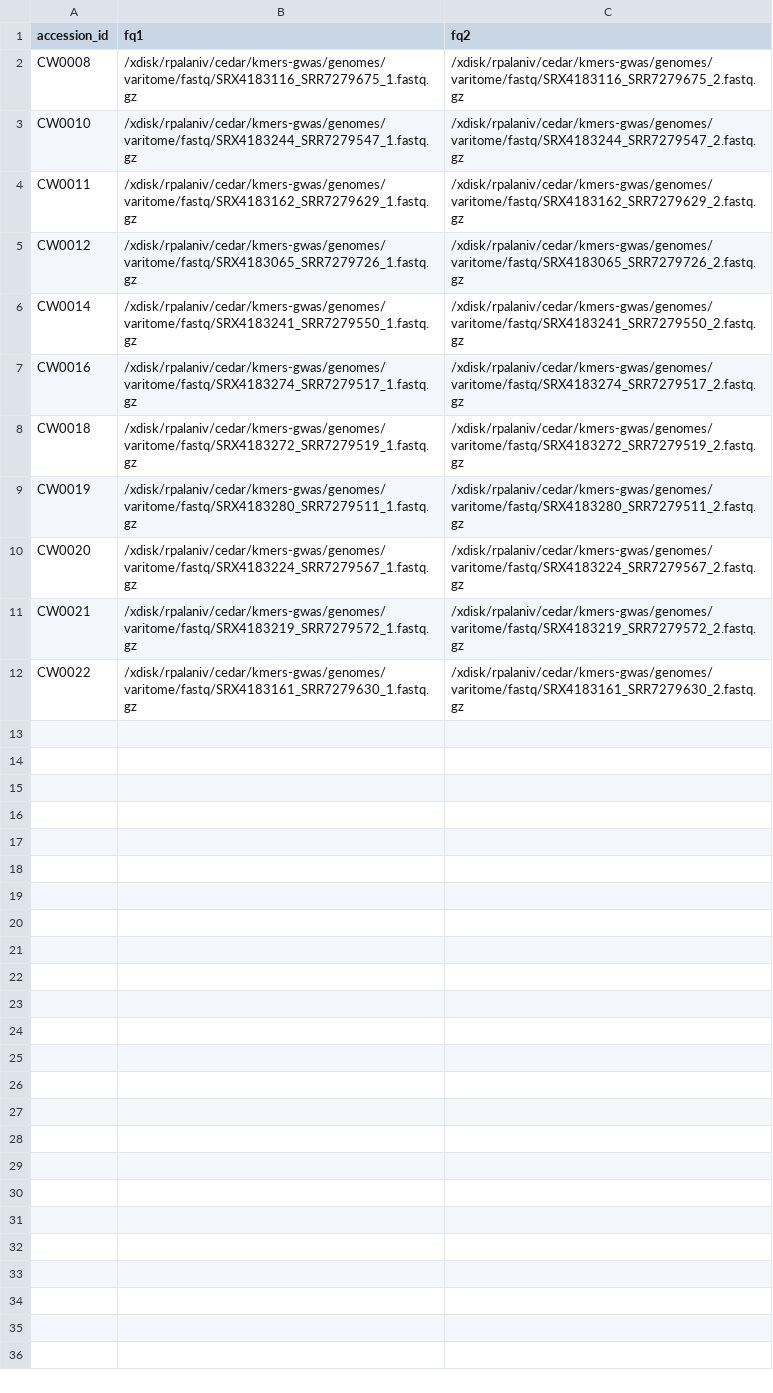
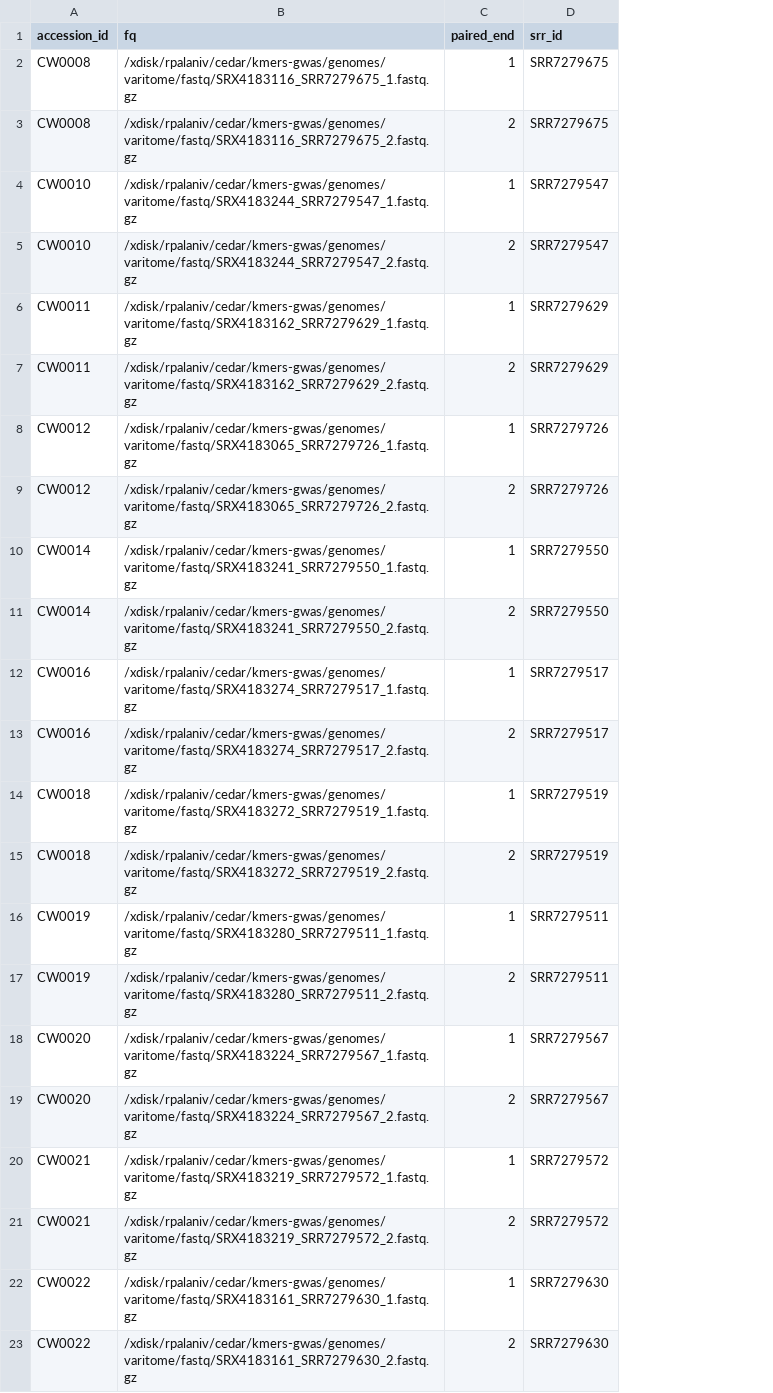
Before and after one commit to CJPerkins1/pollen_quantitative_genetics, a TSV file: nextflow/samplesheets/test_samplesheet.tsv, drawn as a sheet; removed rows and columns are numbered as before the commit, all else as after; the diff names each change by its address in the sheet, - before the commit and + after, or states it on an @@ line.

Commit message:
Update config and samplesheet

```diff
--- a/nextflow/samplesheets/test_samplesheet.tsv
+++ b/nextflow/samplesheets/test_samplesheet.tsv
-column C (fq2), rows 2-12: /xdisk/rpalaniv/cedar/kmers-gwas/genomes/varitome/fastq/SRX4183116_SRR7279675_2.fastq.gz | /xdisk/rpalaniv/cedar/kmers-gwas/genomes/varitome/fastq/SRX4183244_SRR7279547_2.fastq.gz | /xdisk/rpalaniv/cedar/kmers-gwas/genomes/varitome/fastq/SRX4183162_SRR7279629_2.fastq.gz | /xdisk/rpalaniv/cedar/kmers-gwas/genomes/varitome/fastq/SRX4183065_SRR7279726_2.fastq.gz | /xdisk/rpalaniv/cedar/kmers-gwas/genomes/varitome/fastq/SRX4183241_SRR7279550_2.fastq.gz | /xdisk/rpalaniv/cedar/kmers-gwas/genomes/varitome/fastq/SRX4183274_SRR7279517_2.fastq.gz | /xdisk/rpalaniv/cedar/kmers-gwas/genomes/varitome/fastq/SRX4183272_SRR7279519_2.fastq.gz | /xdisk/rpalaniv/cedar/kmers-gwas/genomes/varitome/fastq/SRX4183280_SRR7279511_2.fastq.gz | /xdisk/rpalaniv/cedar/kmers-gwas/genomes/varitome/fastq/SRX4183224_SRR7279567_2.fastq.gz | /xdisk/rpalaniv/cedar/kmers-gwas/genomes/varitome/fastq/SRX4183219_SRR7279572_2.fastq.gz | /xdisk/rpalaniv/cedar/kmers-gwas/genomes/varitome/fastq/SRX4183161_SRR7279630_2.fastq.gz
+column C (paired_end), row 2: 1; row 4: 1; row 6: 1; row 8: 1; row 10: 1; row 12: 1; row 14: 1; row 16: 1; row 18: 1; row 20: 1; row 22: 1
+column D (srr_id), row 2: SRR7279675; row 4: SRR7279547; row 6: SRR7279629; row 8: SRR7279726; row 10: SRR7279550; row 12: SRR7279517; row 14: SRR7279519; row 16: SRR7279511; row 18: SRR7279567; row 20: SRR7279572; row 22: SRR7279630
-B1: fq1
+B1: fq
+row 3: CW0008 | /xdisk/rpalaniv/cedar/kmers-gwas/genomes/varitome/fastq/SRX4183116_SRR7279675_2.fastq.gz | 2 | SRR7279675
+row 5: CW0010 | /xdisk/rpalaniv/cedar/kmers-gwas/genomes/varitome/fastq/SRX4183244_SRR7279547_2.fastq.gz | 2 | SRR7279547
+row 7: CW0011 | /xdisk/rpalaniv/cedar/kmers-gwas/genomes/varitome/fastq/SRX4183162_SRR7279629_2.fastq.gz | 2 | SRR7279629
+row 9: CW0012 | /xdisk/rpalaniv/cedar/kmers-gwas/genomes/varitome/fastq/SRX4183065_SRR7279726_2.fastq.gz | 2 | SRR7279726
+row 11: CW0014 | /xdisk/rpalaniv/cedar/kmers-gwas/genomes/varitome/fastq/SRX4183241_SRR7279550_2.fastq.gz | 2 | SRR7279550
+row 13: CW0016 | /xdisk/rpalaniv/cedar/kmers-gwas/genomes/varitome/fastq/SRX4183274_SRR7279517_2.fastq.gz | 2 | SRR7279517
+row 15: CW0018 | /xdisk/rpalaniv/cedar/kmers-gwas/genomes/varitome/fastq/SRX4183272_SRR7279519_2.fastq.gz | 2 | SRR7279519
+row 17: CW0019 | /xdisk/rpalaniv/cedar/kmers-gwas/genomes/varitome/fastq/SRX4183280_SRR7279511_2.fastq.gz | 2 | SRR7279511
+row 19: CW0020 | /xdisk/rpalaniv/cedar/kmers-gwas/genomes/varitome/fastq/SRX4183224_SRR7279567_2.fastq.gz | 2 | SRR7279567
+row 21: CW0021 | /xdisk/rpalaniv/cedar/kmers-gwas/genomes/varitome/fastq/SRX4183219_SRR7279572_2.fastq.gz | 2 | SRR7279572
+row 23: CW0022 | /xdisk/rpalaniv/cedar/kmers-gwas/genomes/varitome/fastq/SRX4183161_SRR7279630_2.fastq.gz | 2 | SRR7279630
```
Also changed, not shown: 3 other files.
